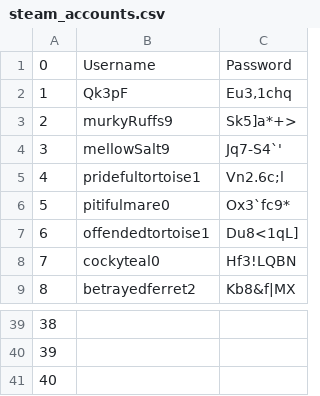
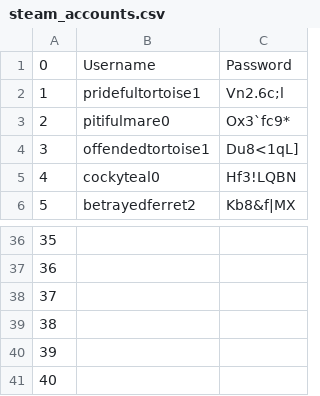
Before and after one commit to MaximumFire/phhantom-steamaccounts, a CSV file: steam_accounts.csv, drawn as a sheet; only a part is shown, gaps mark what is left out; removed rows and columns are numbered as before the commit, all else as after; the diff names each change by its address in the sheet, - before the commit and + after, or states it on an @@ line.

Commit message:
csv file update

```diff
--- a/steam_accounts.csv
+++ b/steam_accounts.csv
-row 2: 1 | Qk3pF | Eu3,1chq
-row 3: 2 | murkyRuffs9 | Sk5]a*+>
-row 4: 3 | mellowSalt9 | Jq7-S4`'
@@ column A renumbered between rows 2 and 38 @@
+row 39: 38
+row 40: 39
+row 41: 40
```
